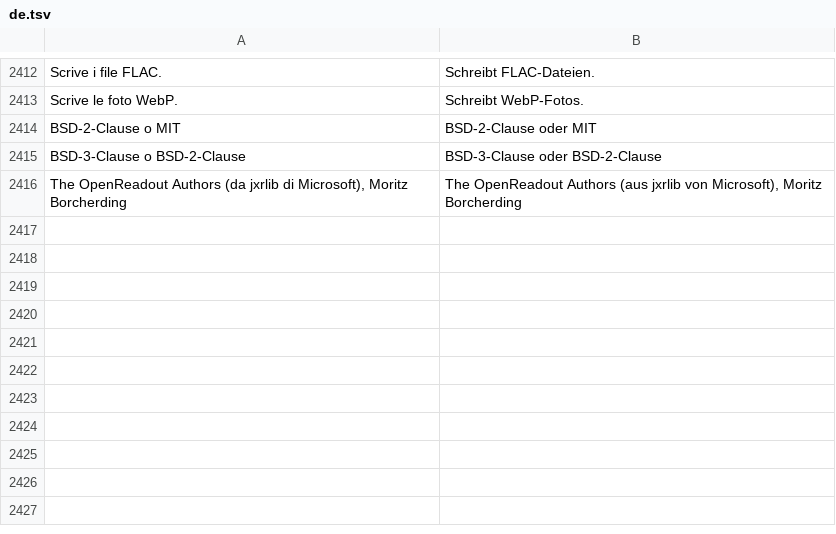
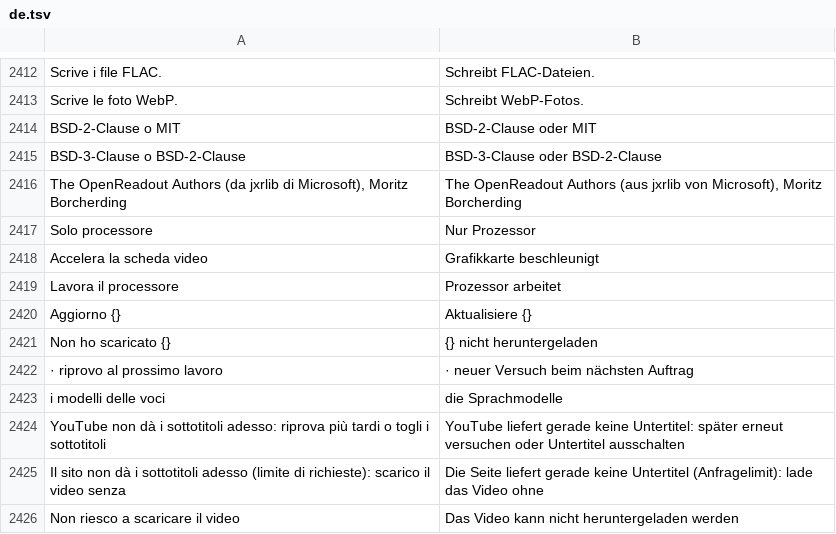
Before and after one commit to realfulvio/cedro, a TSV file: i18n/de.tsv, drawn as a sheet; only a part is shown, gaps mark what is left out.

```diff
--- a/i18n/de.tsv
+++ b/i18n/de.tsv
@@ -2416 +2416,11 @@ BSD-3-Clause o BSD-2-Clause	BSD-3-Clause oder BSD-2-Clause
 The OpenReadout Authors (da jxrlib di Microsoft), Moritz Borcherding	The OpenReadout Authors (aus jxrlib von Microsoft), Moritz Borcherding
+Solo processore	Nur Prozessor
+Accelera la scheda video	Grafikkarte beschleunigt
+Lavora il processore	Prozessor arbeitet
+Aggiorno {}	Aktualisiere {}
+Non ho scaricato {}	{} nicht heruntergeladen
+ · riprovo al prossimo lavoro	 · neuer Versuch beim nächsten Auftrag
+i modelli delle voci	die Sprachmodelle
+YouTube non dà i sottotitoli adesso: riprova più tardi o togli i sottotitoli	YouTube liefert gerade keine Untertitel: später erneut versuchen oder Untertitel ausschalten
+Il sito non dà i sottotitoli adesso (limite di richieste): scarico il video senza	Die Seite liefert gerade keine Untertitel (Anfragelimit): lade das Video ohne
+Non riesco a scaricare il video	Das Video kann nicht heruntergeladen werden
```
Also changed, not shown: i18n/en.tsv, i18n/es.tsv, 19 other files.
